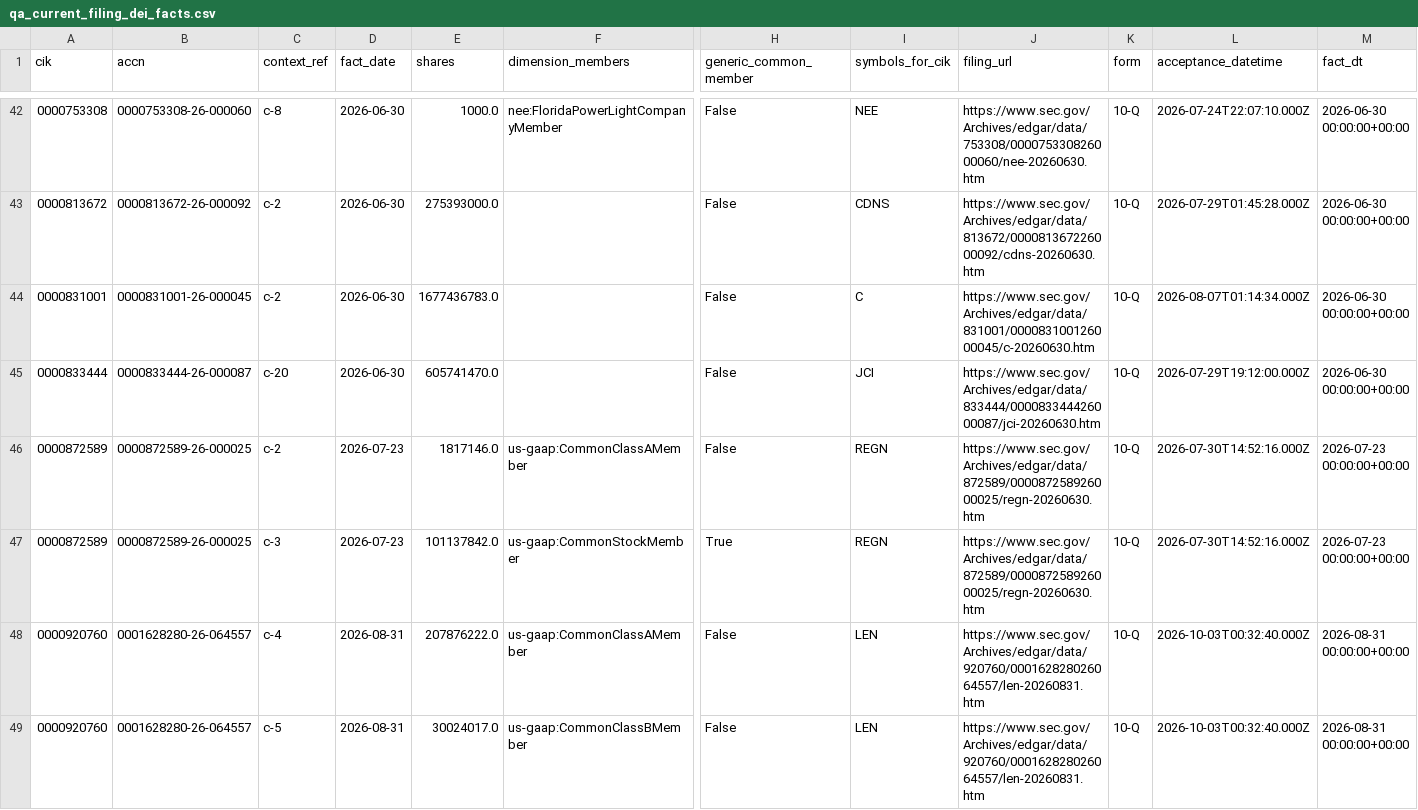
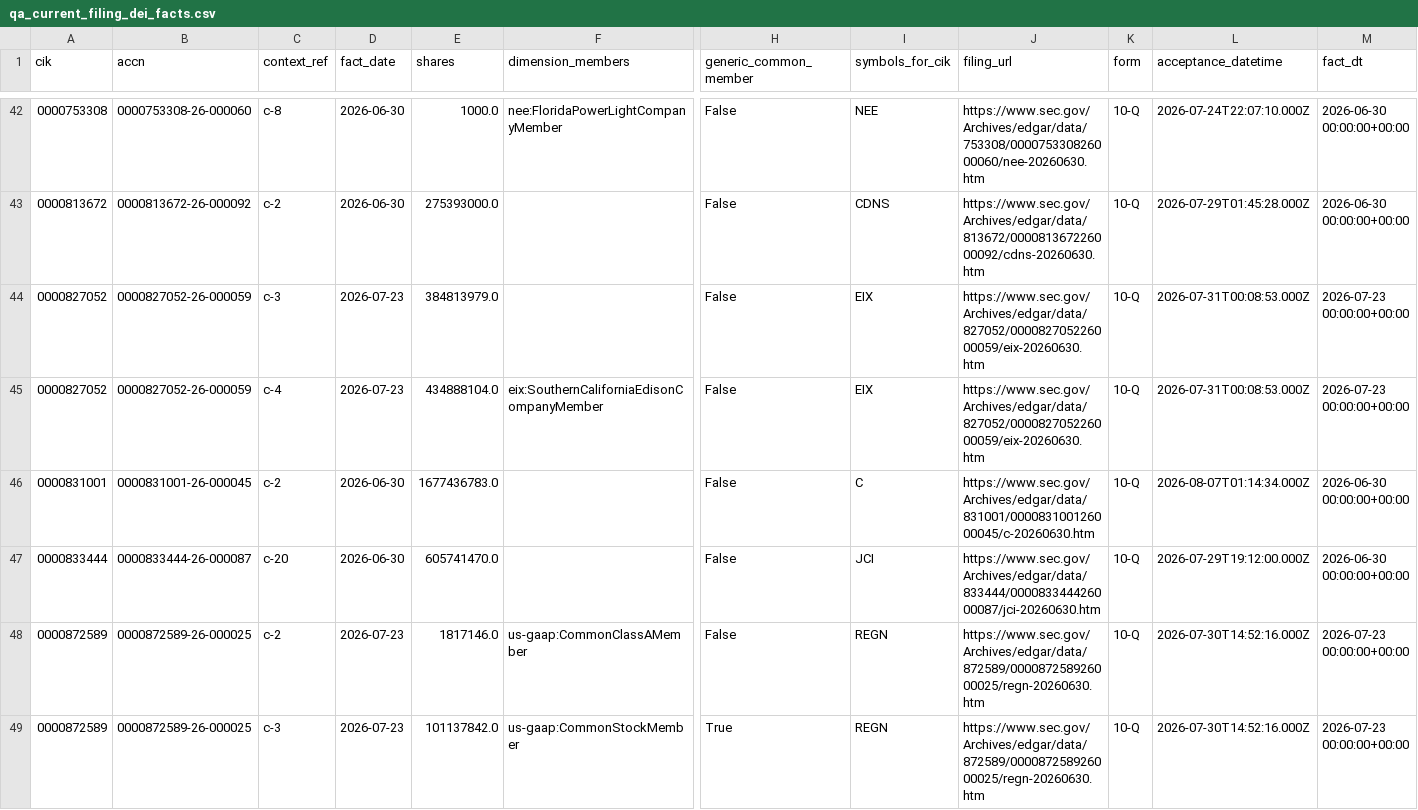
Before and after one commit to nb788/ChatGPT-stock-lab, a CSV file: data/qa_current_filing_dei_facts.csv, drawn as a sheet; only a part is shown, gaps mark what is left out; the shorter side is filled out with more unchanged rows; rows hold the shown columns only; the diff covers the shown part only; the diff names each change by its address in the sheet, - before the commit and + after, or states it on an @@ line.

```diff
--- a/data/qa_current_filing_dei_facts.csv
+++ b/data/qa_current_filing_dei_facts.csv
+row 44: 0000827052 | 0000827052-26-000059 | c-3 | 2026-07-23 | 384813979.0 |  | False | EIX | https://www.sec.gov/Archives/edgar/data/827052/000082705226000059/eix-20260630.htm | 10-Q | 2026-07-31T00:08:53.000Z | 2026-07-23 00:00:00+00:00
+row 45: 0000827052 | 0000827052-26-000059 | c-4 | 2026-07-23 | 434888104.0 | eix:SouthernCaliforniaEdisonCompanyMember | False | EIX | https://www.sec.gov/Archives/edgar/data/827052/000082705226000059/eix-20260630.htm | 10-Q | 2026-07-31T00:08:53.000Z | 2026-07-23 00:00:00+00:00
```
Also changed, not shown: 5 added rows elsewhere in this file, data/qa_current_coverage.csv, data/qa_current_exception_latest_filings.csv, 10 other files.
